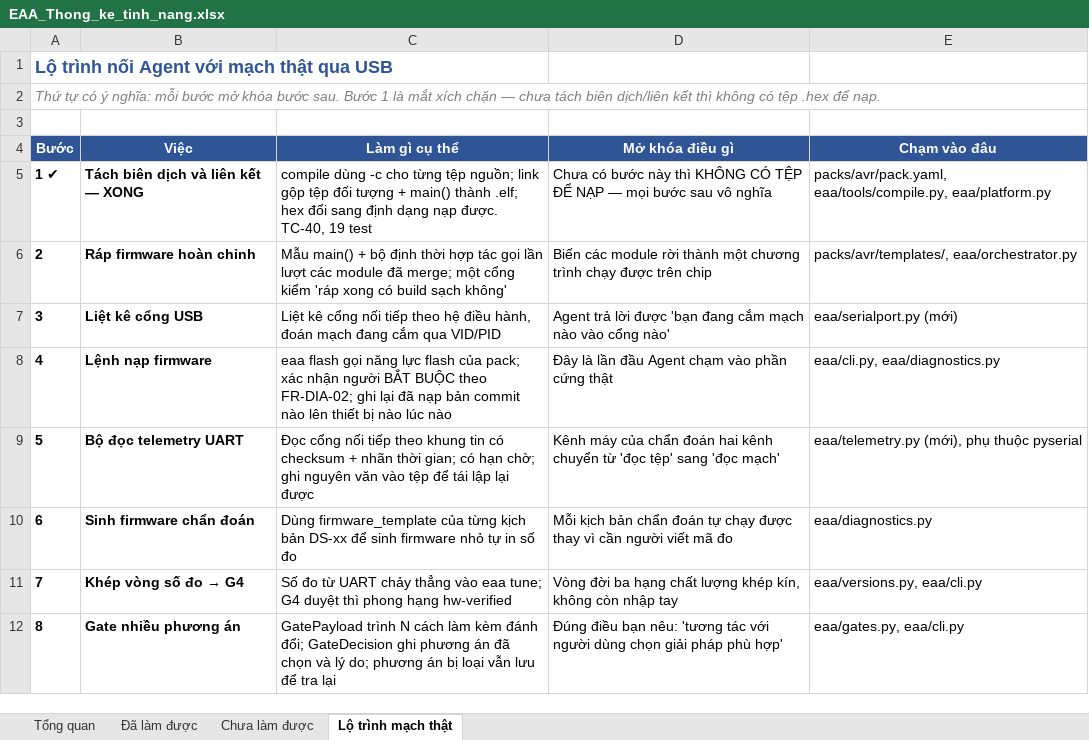
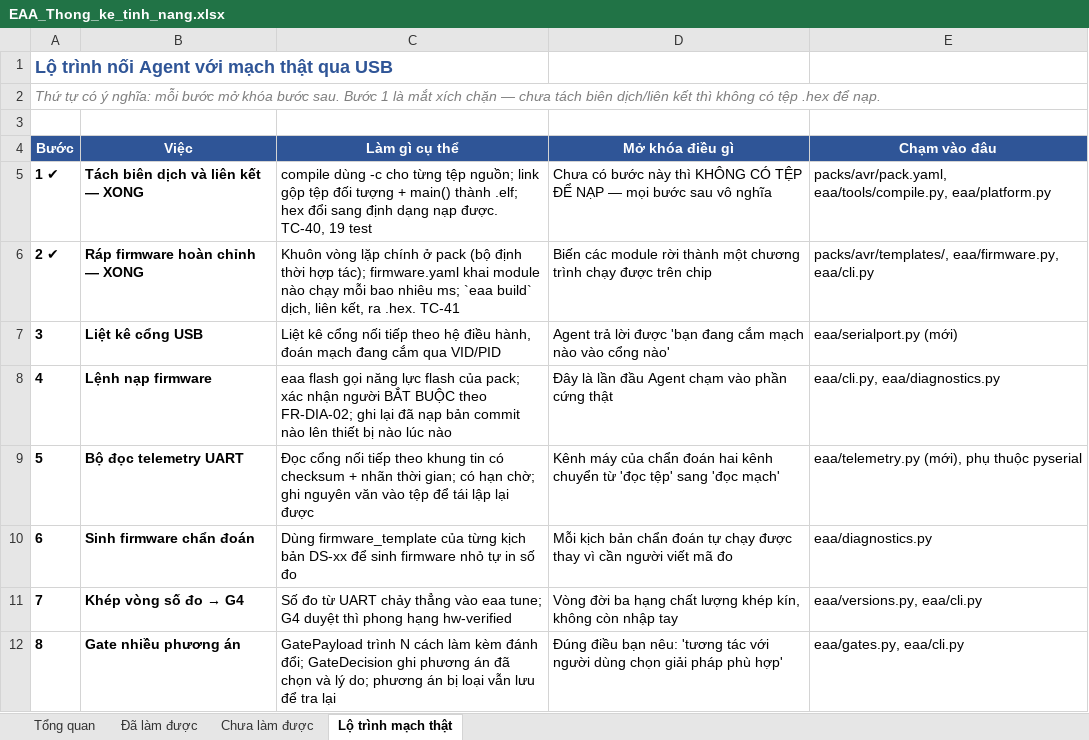
Before and after one commit to mobiluckvn/Agent, an Excel workbook: docs/EAA_Thong_ke_tinh_nang.xlsx, sheet Lộ trình mạch thật, drawn as a sheet; values as stored, in another font and other column widths than the file's, no borders; removed rows and columns are numbered as before the commit, all else as after; the diff names each change by its address in the sheet, - before the commit and + after, or states it on an @@ line.

```diff
--- a/docs/EAA_Thong_ke_tinh_nang.xlsx (sheet Lộ trình mạch thật)
+++ b/docs/EAA_Thong_ke_tinh_nang.xlsx (sheet Lộ trình mạch thật)
-row 6: 2 | Ráp firmware hoàn chỉnh | Mẫu main() + bộ định thời hợp tác gọi lần lượt các module đã merge; một cổng kiểm 'ráp xong có build sạch không' | Biến các module rời thành một chương trình chạy được trên chip | packs/avr/templates/, eaa/orchestrator.py
+row 6: 2 ✔ | Ráp firmware hoàn chỉnh — XONG | Khuôn vòng lặp chính ở pack (bộ định thời hợp tác); firmware.yaml khai module nào chạy mỗi bao nhiêu ms; `eaa build` dịch, liên kết, ra .hex. TC-41 | Biến các module rời thành một chương trình chạy được trên chip | packs/avr/templates/, eaa/firmware.py, eaa/cli.py
```
Also changed, not shown: sheet Đã làm được, sheet Tổng quan, sheet Chưa làm được, 12 other files.
